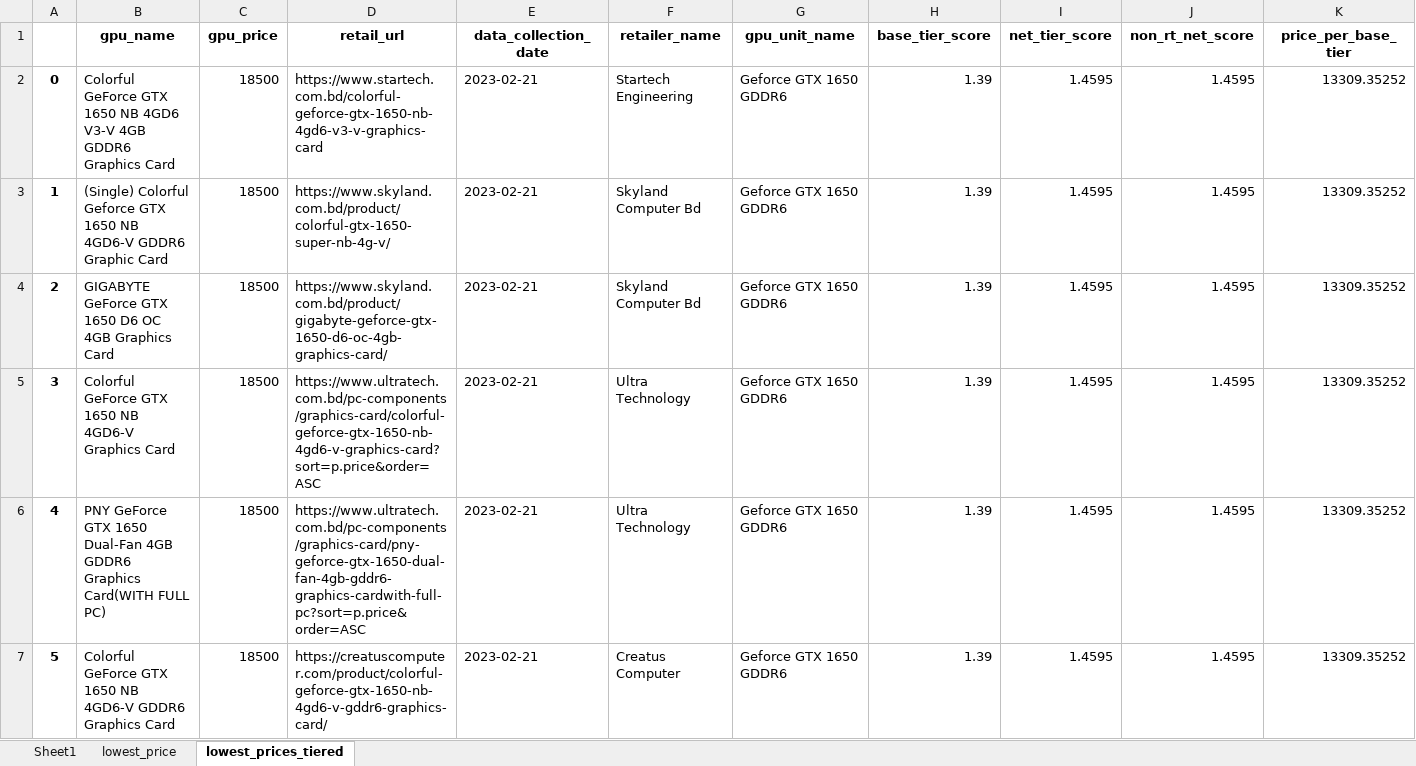
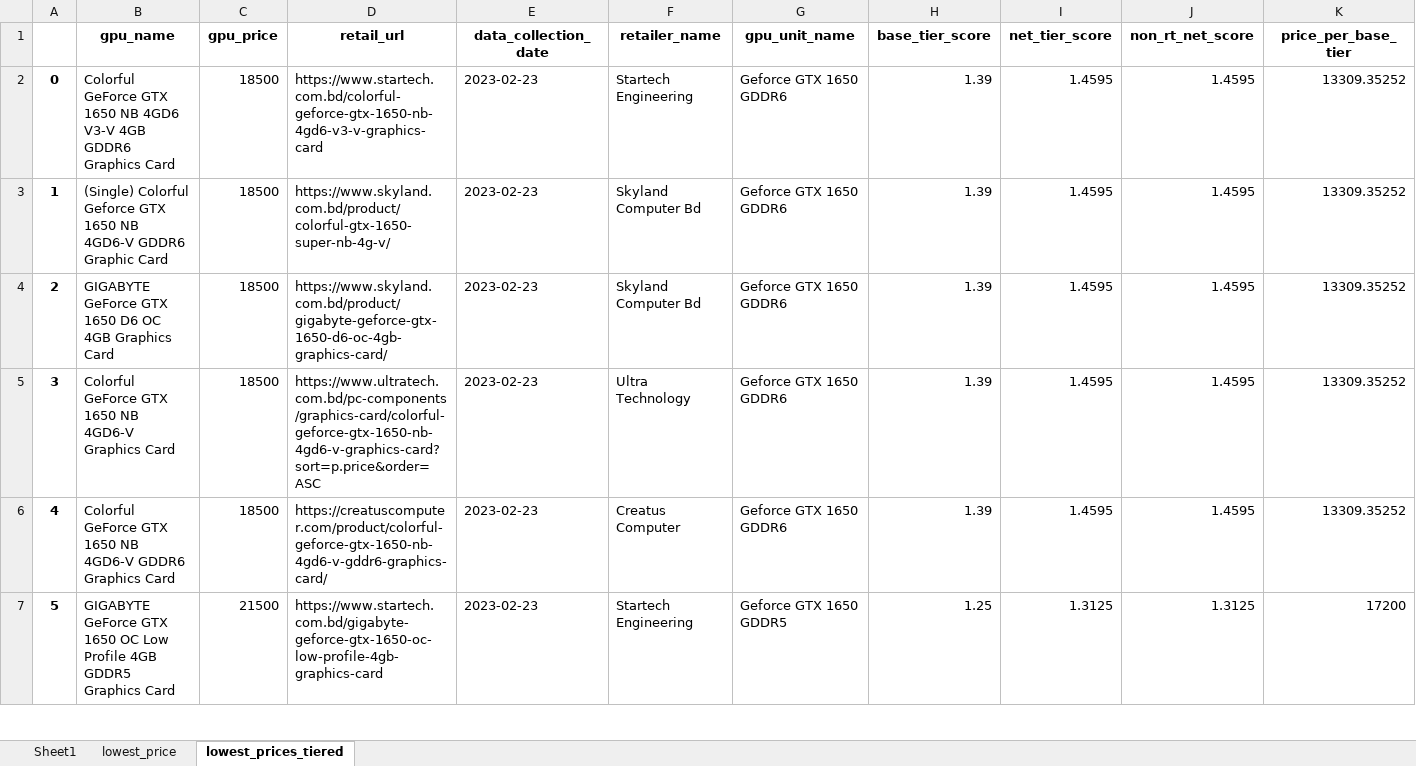
Before and after one commit to Saminyead/gpu_for_bd_gamers, an Excel workbook: output_files/gpu_of_interest.xlsx, sheet lowest_prices_tiered, drawn as a sheet; only a part is shown; values as stored, in another font and other column widths than the file's, no borders; the diff covers the shown part only; the diff names each change by its address in the sheet, - before the commit and + after, or states it on an @@ line.

Commit message:
added data for February 23, 2023

```diff
--- a/output_files/gpu_of_interest.xlsx (sheet lowest_prices_tiered)
+++ b/output_files/gpu_of_interest.xlsx (sheet lowest_prices_tiered)
-E2:E7 (data_collection_date): 2023-02-21
+E2:E7 (data_collection_date): 2023-02-23
-B6 (gpu_name): PNY GeForce GTX 1650 Dual-Fan 4GB GDDR6 Graphics Card(WITH FULL PC)
+B6 (gpu_name): Colorful GeForce GTX 1650 NB 4GD6-V GDDR6 Graphics Card
-D6 (retail_url): https://www.ultratech.com.bd/pc-components/graphics-card/pny-geforce-gtx-1650-dual-fan-4gb-gddr6-graphics-cardwith-full-pc?sort=p.price&order=ASC
+D6 (retail_url): https://creatuscomputer.com/product/colorful-geforce-gtx-1650-nb-4gd6-v-gddr6-graphics-card/
-F6 (retailer_name): Ultra Technology
+F6 (retailer_name): Creatus Computer
-B7 (gpu_name): Colorful GeForce GTX 1650 NB 4GD6-V GDDR6 Graphics Card
+B7 (gpu_name): GIGABYTE GeForce GTX 1650 OC Low Profile 4GB GDDR5 Graphics Card
-C7 (gpu_price): 18500
+C7 (gpu_price): 21500
-D7 (retail_url): https://creatuscomputer.com/product/colorful-geforce-gtx-1650-nb-4gd6-v-gddr6-graphics-card/
+D7 (retail_url): https://www.startech.com.bd/gigabyte-geforce-gtx-1650-oc-low-profile-4gb-graphics-card
-F7 (retailer_name): Creatus Computer
+F7 (retailer_name): Startech Engineering
-G7 (gpu_unit_name): Geforce GTX 1650 GDDR6
+G7 (gpu_unit_name): Geforce GTX 1650 GDDR5
-H7 (base_tier_score): 1.39
+H7 (base_tier_score): 1.25
-I7 (net_tier_score): 1.4595
+I7 (net_tier_score): 1.3125
-J7 (non_rt_net_score): 1.4595
+J7 (non_rt_net_score): 1.3125
-K7 (price_per_base_tier): 13309.35252
+K7 (price_per_base_tier): 17200
```
Also changed, not shown: 3 added rows, 3 removed rows and 101 edited cells elsewhere in this sheet, sheet Sheet1, sheet lowest_price, tier_score.xlsx.
